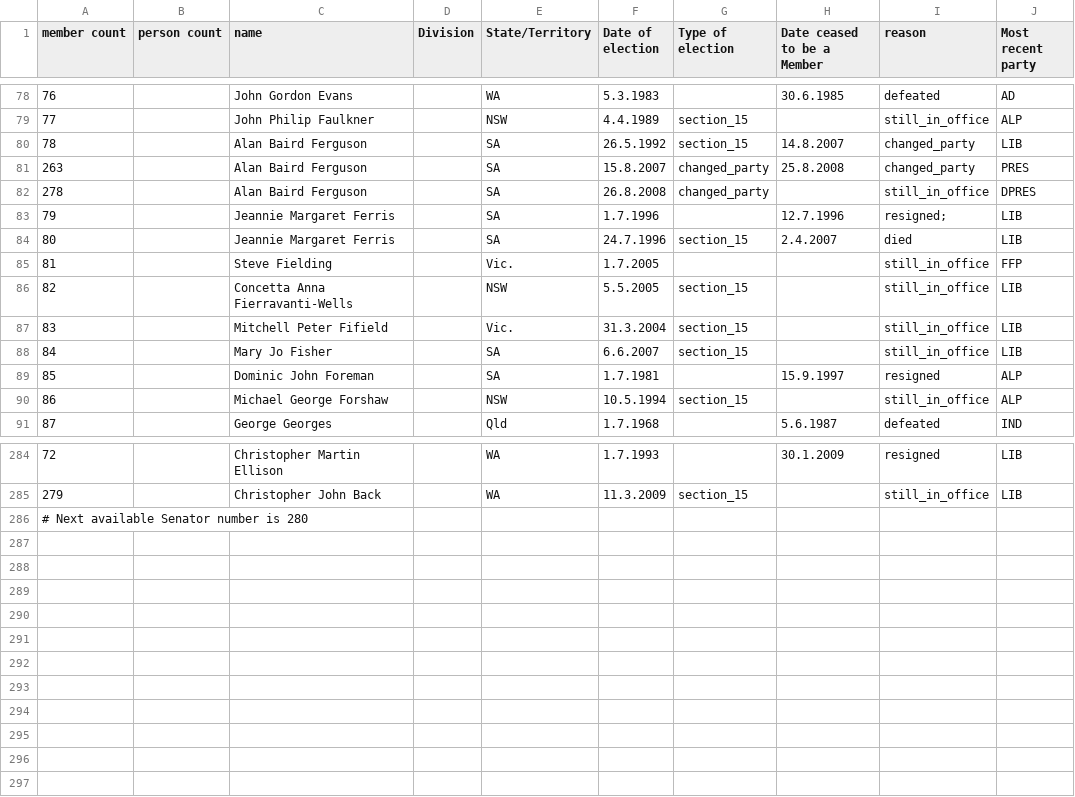
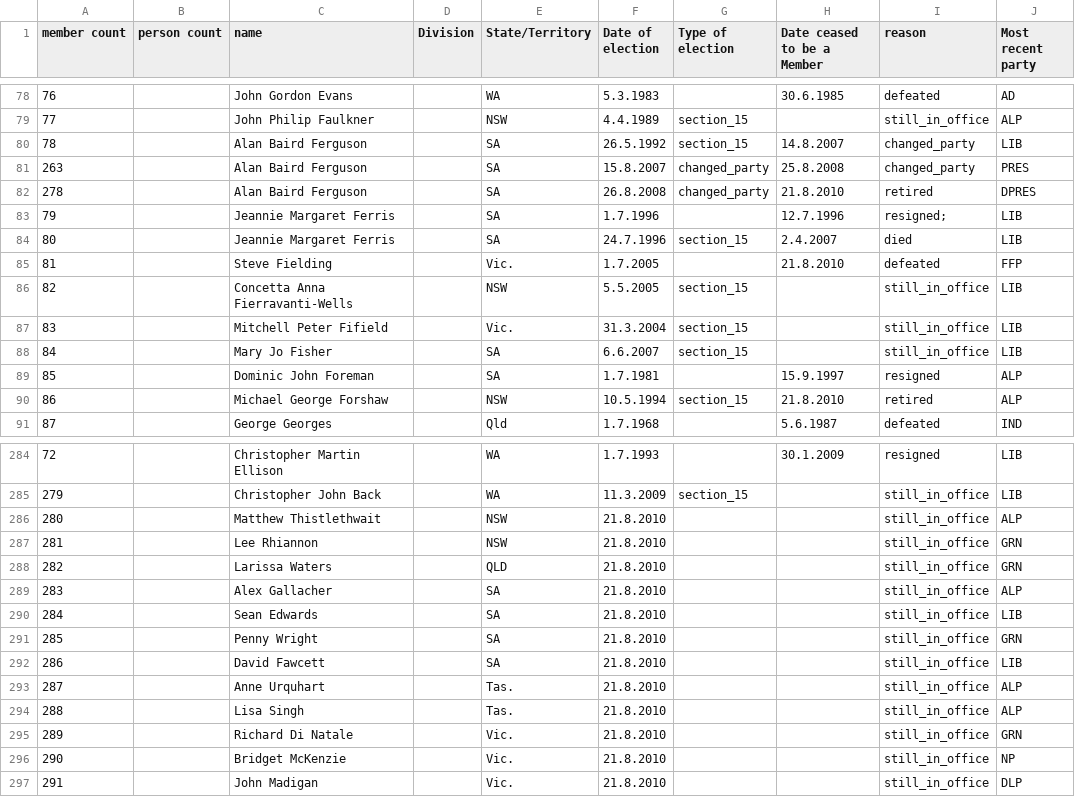
Before and after one commit to openaustralia/openaustralia-parser, a CSV file: data/senators.csv, drawn as a sheet; only a part is shown, gaps mark what is left out; the diff covers the shown part only.

```diff
--- a/data/senators.csv
+++ b/data/senators.csv
@@ -81,6 +81,6 @@ member count,person count,name,Division,State/Territory,Date of election,Type of
 263,,Alan Baird Ferguson,,SA,15.8.2007,changed_party,25.8.2008,changed_party,PRES
-278,,Alan Baird Ferguson,,SA,26.8.2008,changed_party,,still_in_office,DPRES
+278,,Alan Baird Ferguson,,SA,26.8.2008,changed_party,21.8.2010,retired,DPRES
 79,,Jeannie Margaret Ferris,,SA,1.7.1996 ,,12.7.1996 ,resigned; ,LIB
 80,,Jeannie Margaret Ferris,,SA,24.7.1996 ,section_15,2.4.2007 ,died,LIB
-81,,Steve Fielding,,Vic.,1.7.2005 ,,,still_in_office,FFP
+81,,Steve Fielding,,Vic.,1.7.2005 ,,21.8.2010,defeated,FFP
 82,,Concetta Anna Fierravanti-Wells,,NSW,5.5.2005 ,section_15,,still_in_office,LIB
@@ -89,3 +89,3 @@ member count,person count,name,Division,State/Territory,Date of election,Type of
 85,,Dominic John Foreman,,SA,1.7.1981 ,,15.9.1997 ,resigned,ALP
-86,,Michael George Forshaw,,NSW,10.5.1994,section_15,,still_in_office,ALP
+86,,Michael George Forshaw,,NSW,10.5.1994,section_15,21.8.2010,retired,ALP
 87,,George Georges,,Qld,1.7.1968 ,,5.6.1987 ,defeated,IND
@@ -285,2 +285,13 @@ member count,person count,name,Division,State/Territory,Date of election,Type of
 279,,Christopher John Back,,WA,11.3.2009,section_15,,still_in_office,LIB
-# Next available Senator number is 280
+280,,Matthew Thistlethwait,,NSW,21.8.2010,,,still_in_office,ALP
+281,,Lee Rhiannon,,NSW,21.8.2010,,,still_in_office,GRN
+282,,Larissa Waters,,QLD,21.8.2010,,,still_in_office,GRN
+283,,Alex Gallacher,,SA,21.8.2010,,,still_in_office,ALP
+284,,Sean Edwards,,SA,21.8.2010,,,still_in_office,LIB
+285,,Penny Wright,,SA,21.8.2010,,,still_in_office,GRN
+286,,David Fawcett,,SA,21.8.2010,,,still_in_office,LIB
+287,,Anne Urquhart,,Tas.,21.8.2010,,,still_in_office,ALP
+288,,Lisa Singh,,Tas.,21.8.2010,,,still_in_office,ALP
+289,,Richard Di Natale,,Vic.,21.8.2010,,,still_in_office,GRN
+290,,Bridget McKenzie,,Vic.,21.8.2010,,,still_in_office,NP
+291,,John Madigan,,Vic.,21.8.2010,,,still_in_office,DLP
```
Also changed, not shown: 6 edited cells elsewhere in this file, data/ministers.csv, data/representatives.csv.
